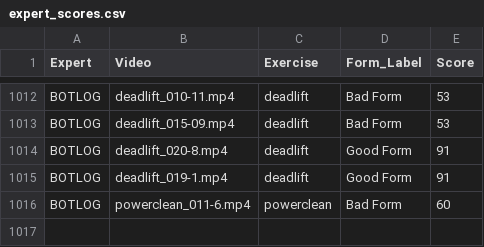
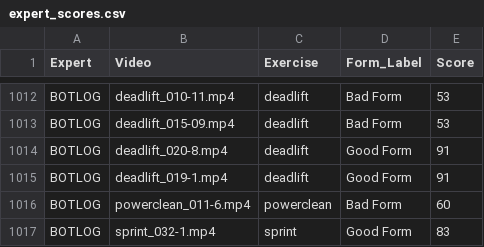
Before and after one commit to Exryz/video-scoring, a CSV file: expert_scores.csv, drawn as a sheet; only a part is shown, gaps mark what is left out.

Commit message:
BOTLOG scored sprint_032-1.mp4

```diff
--- a/expert_scores.csv
+++ b/expert_scores.csv
@@ -1016 +1016,2 @@ BOTLOG,deadlift_019-1.mp4,deadlift,Good Form,91
 BOTLOG,powerclean_011-6.mp4,powerclean,Bad Form,60
+BOTLOG,sprint_032-1.mp4,sprint,Good Form,83
```
